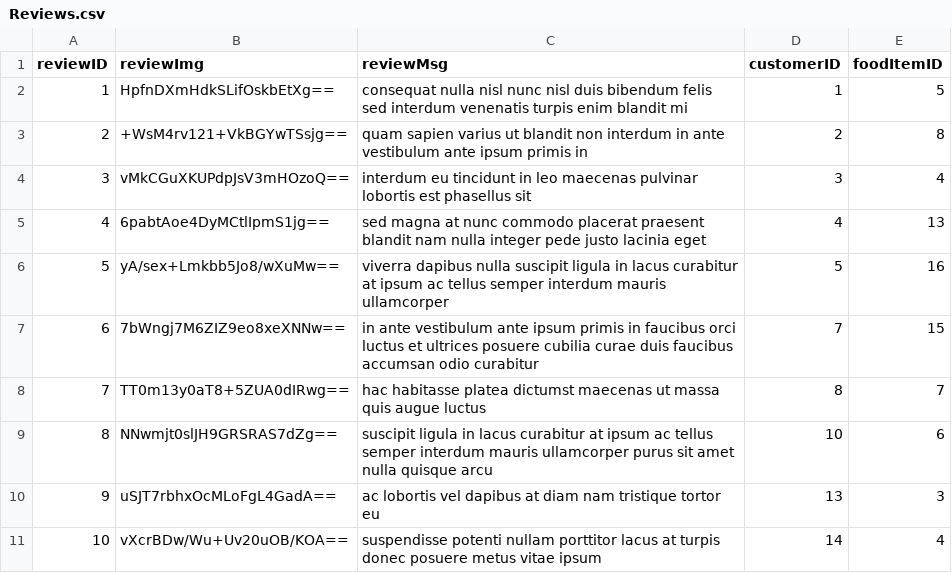
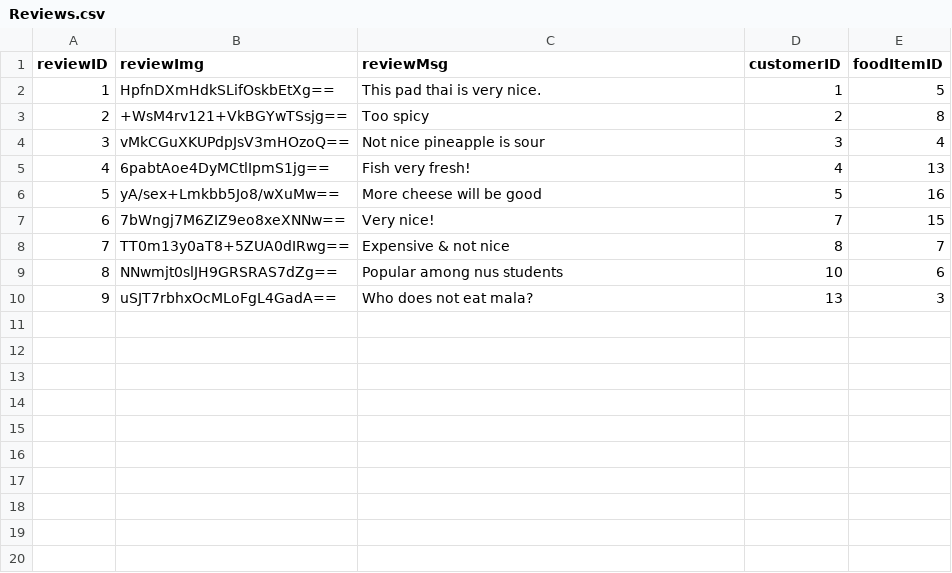
Before and after one commit to nivianlee/CS2102Backend, a CSV file: database/mock_data/Reviews.csv, drawn as a sheet.

Commit message:
Update review to reflect the fooditemID

```diff
--- a/database/mock_data/Reviews.csv
+++ b/database/mock_data/Reviews.csv
@@ -1,11 +1,10 @@
 reviewID,reviewImg,reviewMsg,customerID,foodItemID
-1,HpfnDXmHdkSLifOskbEtXg==,consequat nulla nisl nunc nisl duis bibendum felis sed interdum venenatis turpis enim blandit mi,1,5
-2,+WsM4rv121+VkBGYwTSsjg==,quam sapien varius ut blandit non interdum in ante vestibulum ante ipsum primis in,2,8
-3,vMkCGuXKUPdpJsV3mHOzoQ==,interdum eu tincidunt in leo maecenas pulvinar lobortis est phasellus sit,3,4
-4,6pabtAoe4DyMCtlIpmS1jg==,sed magna at nunc commodo placerat praesent blandit nam nulla integer pede justo lacinia eget,4,13
-5,yA/sex+Lmkbb5Jo8/wXuMw==,viverra dapibus nulla suscipit ligula in lacus curabitur at ipsum ac tellus semper interdum mauris ullamcorper,5,16
-6,7bWngj7M6ZIZ9eo8xeXNNw==,in ante vestibulum ante ipsum primis in faucibus orci luctus et ultrices posuere cubilia curae duis faucibus accumsan odio curabitur,7,15
-7,TT0m13y0aT8+5ZUA0dIRwg==,hac habitasse platea dictumst maecenas ut massa quis augue luctus,8,7
-8,NNwmjt0slJH9GRSRAS7dZg==,suscipit ligula in lacus curabitur at ipsum ac tellus semper interdum mauris ullamcorper purus sit amet nulla quisque arcu,10,6
-9,uSJT7rbhxOcMLoFgL4GadA==,ac lobortis vel dapibus at diam nam tristique tortor eu,13,3
-10,vXcrBDw/Wu+Uv20uOB/KOA==,suspendisse potenti nullam porttitor lacus at turpis donec posuere metus vitae ipsum,14,4
+1,HpfnDXmHdkSLifOskbEtXg==,This pad thai is very nice.,1,5
+2,+WsM4rv121+VkBGYwTSsjg==,Too spicy,2,8
+3,vMkCGuXKUPdpJsV3mHOzoQ==,Not nice pineapple is sour,3,4
+4,6pabtAoe4DyMCtlIpmS1jg==,Fish very fresh!,4,13
+5,yA/sex+Lmkbb5Jo8/wXuMw==,More cheese will be good,5,16
+6,7bWngj7M6ZIZ9eo8xeXNNw==,Very nice!,7,15
+7,TT0m13y0aT8+5ZUA0dIRwg==,Expensive & not nice,8,7
+8,NNwmjt0slJH9GRSRAS7dZg==,Popular among nus students,10,6
+9,uSJT7rbhxOcMLoFgL4GadA==,Who does not eat mala?,13,3
```
Also changed, not shown: 2 other files.
